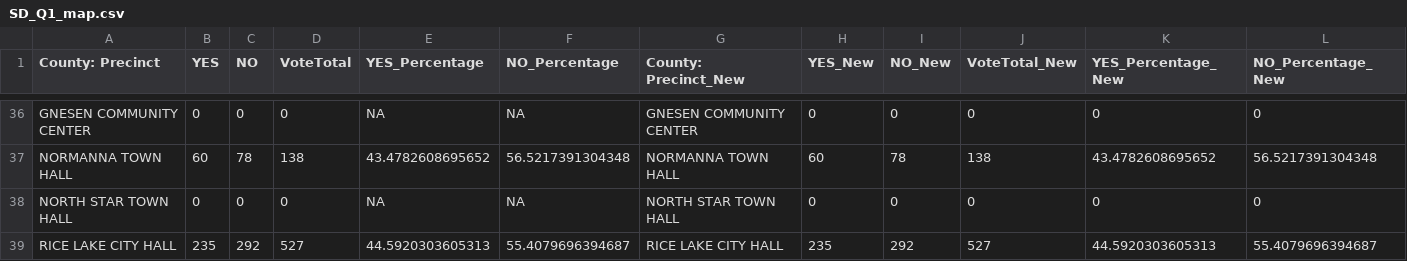
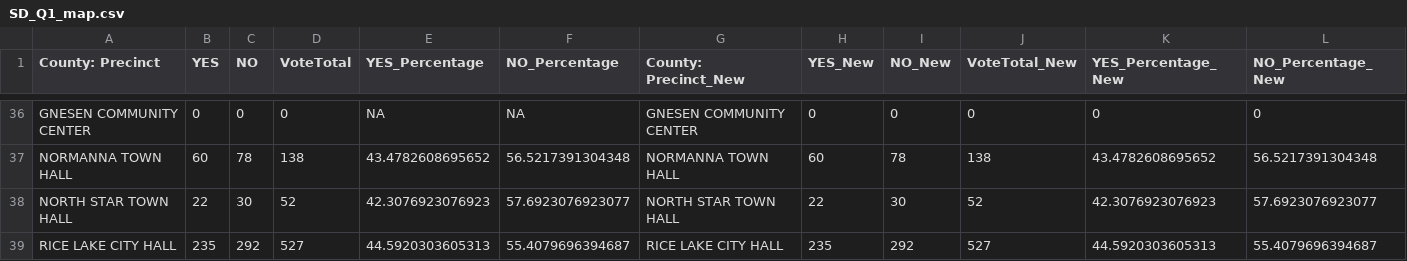
Before and after one commit to jlove1234/temp-gh-actions, a CSV file: data/SD_Q1_map.csv, drawn as a sheet; only a part is shown, gaps mark what is left out.

```diff
--- a/data/SD_Q1_map.csv
+++ b/data/SD_Q1_map.csv
@@ -37,3 +37,3 @@
 "NORMANNA TOWN HALL",60,78,138,43.4782608695652,56.5217391304348,"NORMANNA TOWN HALL",60,78,138,43.4782608695652,56.5217391304348
-"NORTH STAR TOWN HALL",0,0,0,NA,NA,"NORTH STAR TOWN HALL",0,0,0,0,0
+"NORTH STAR TOWN HALL",22,30,52,42.3076923076923,57.6923076923077,"NORTH STAR TOWN HALL",22,30,52,42.3076923076923,57.6923076923077
 "RICE LAKE CITY HALL",235,292,527,44.5920303605313,55.4079696394687,"RICE LAKE CITY HALL",235,292,527,44.5920303605313,55.4079696394687
```
Also changed, not shown: data/SB_at_large_map.csv, data/SD_Q2_map.csv, 3 other files.
